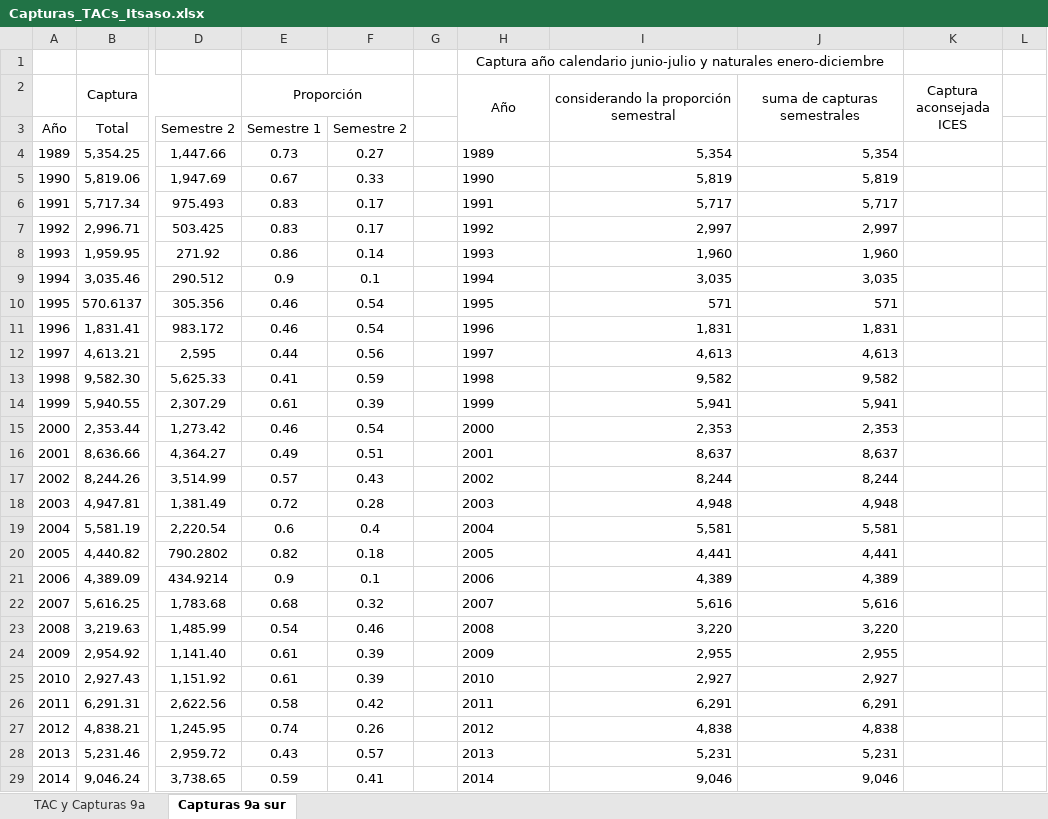
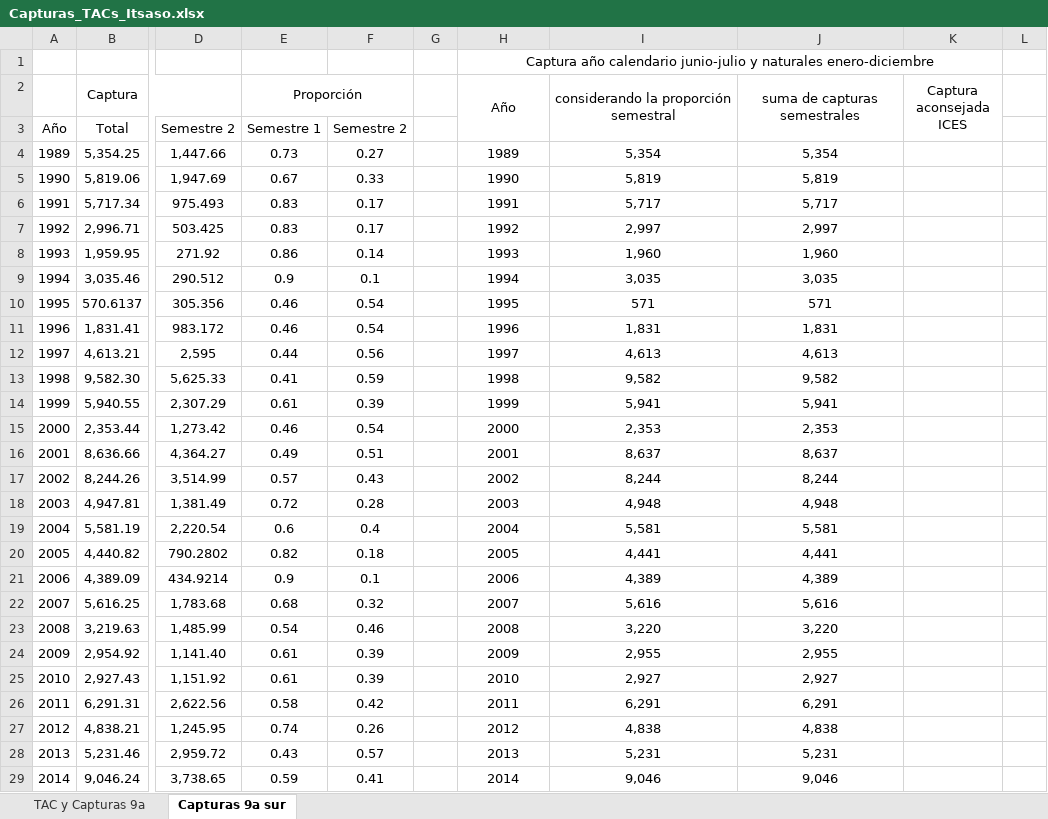
Before and after one commit to mariazuba/Fcap_ane27.9a_South, an Excel workbook: Capturas_TACs_Itsaso.xlsx, sheet Capturas 9a sur, drawn as a sheet; only a part is shown, gaps mark what is left out; values as stored, in another font and other column widths than the file's, no borders; charts and pictures not drawn; the diff covers the shown part only; the diff names each change by its address in the sheet, - before the commit and + after, or states it on an @@ line.

```diff
--- a/Capturas_TACs_Itsaso.xlsx (sheet Capturas 9a sur)
+++ b/Capturas_TACs_Itsaso.xlsx (sheet Capturas 9a sur)
-H1:J1 merged
+H1:K1 merged
-H4:H29 alignment: left
+H4:H29 alignment: center
-I4:J29 alignment: right
+I4:J29 alignment: center
```
Also changed, not shown: cell formats elsewhere in this sheet, data_unificada_ancha.xlsx, 1 other file.
